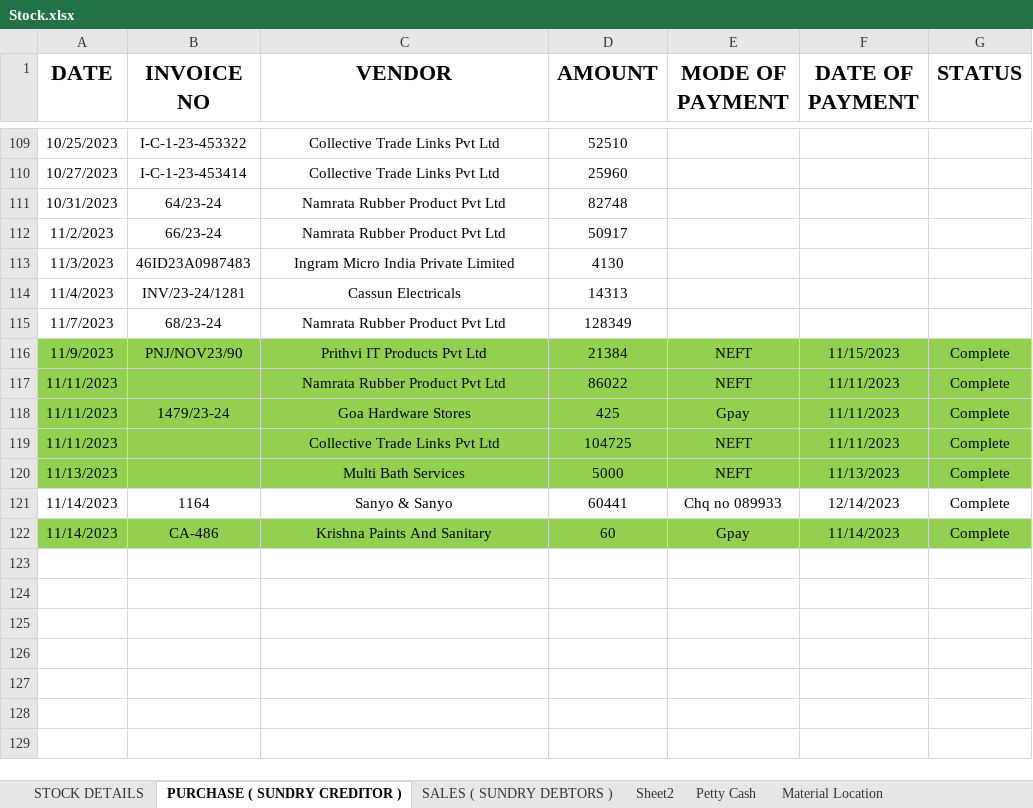
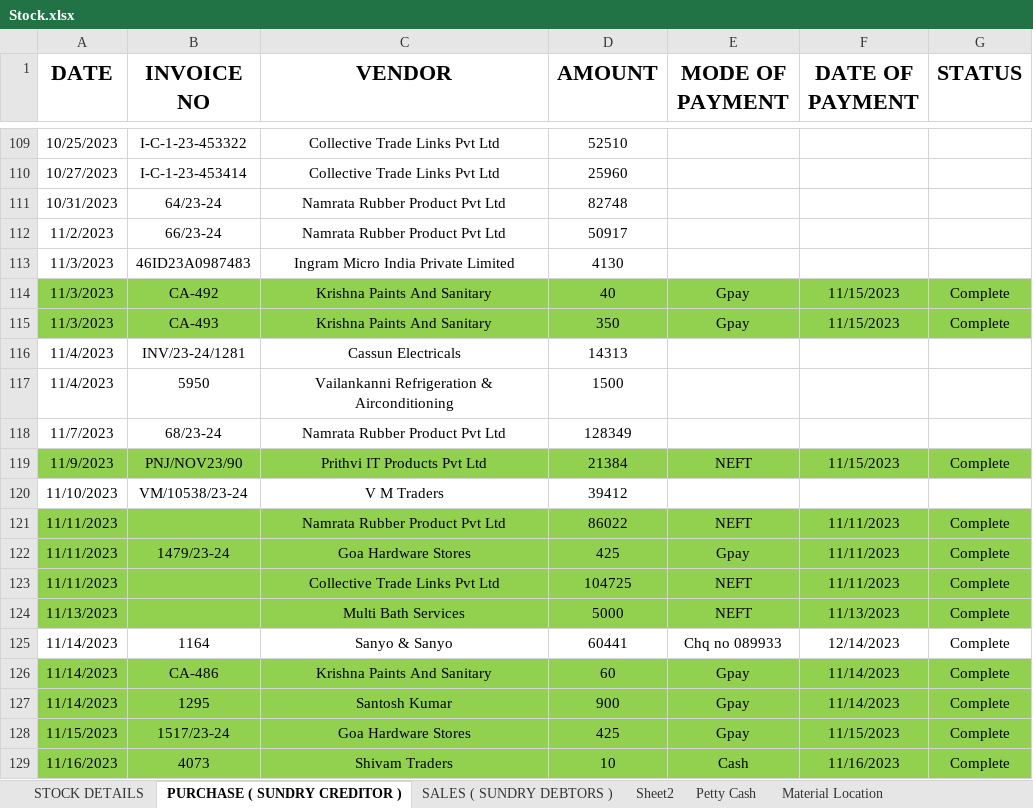
Before and after one commit to JPTechatronics/J-P-Techatronics-2023-2024, an Excel workbook: Stock.xlsx, sheet PURCHASE ( SUNDRY CREDITOR ), drawn as a sheet; only a part is shown, gaps mark what is left out; values as stored, in another font and other column widths than the file's, no borders; the diff names each change by its address in the sheet, - before the commit and + after, or states it on an @@ line.

```diff
--- a/Stock.xlsx (sheet PURCHASE ( SUNDRY CREDITOR ))
+++ b/Stock.xlsx (sheet PURCHASE ( SUNDRY CREDITOR ))
+row 114: 11/3/2023 | CA-492 | Krishna Paints And Sanitary | 40 | Gpay | 11/15/2023 | Complete
+row 115: 11/3/2023 | CA-493 | Krishna Paints And Sanitary | 350 | Gpay | 11/15/2023 | Complete
+row 117: 11/4/2023 | 5950 | Vailankanni Refrigeration & Airconditioning | 1500
+row 120: 11/10/2023 | VM/10538/23-24 | V M Traders | 39412
+row 127: 11/14/2023 | 1295 | Santosh Kumar | 900 | Gpay | 11/14/2023 | Complete
+row 128: 11/15/2023 | 1517/23-24 | Goa Hardware Stores | 425 | Gpay | 11/15/2023 | Complete
+row 129: 11/16/2023 | 4073 | Shivam Traders | 10 | Cash | 11/16/2023 | Complete
```
Also changed, not shown: sheet Petty Cash, sheet STOCK DETAILS, Attendance.xlsx, Outstandings.xlsx, 1 other file.
